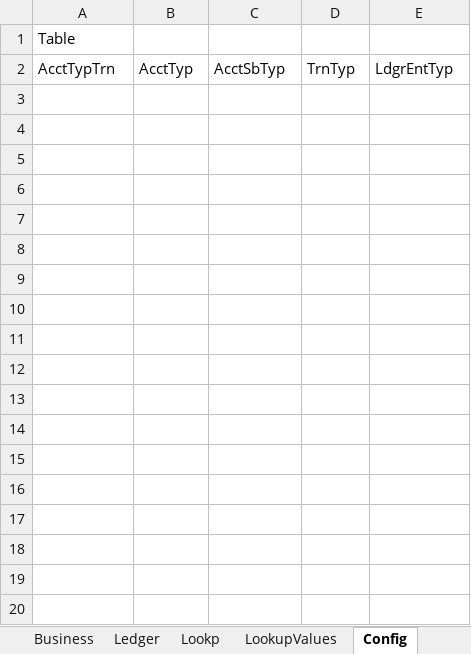
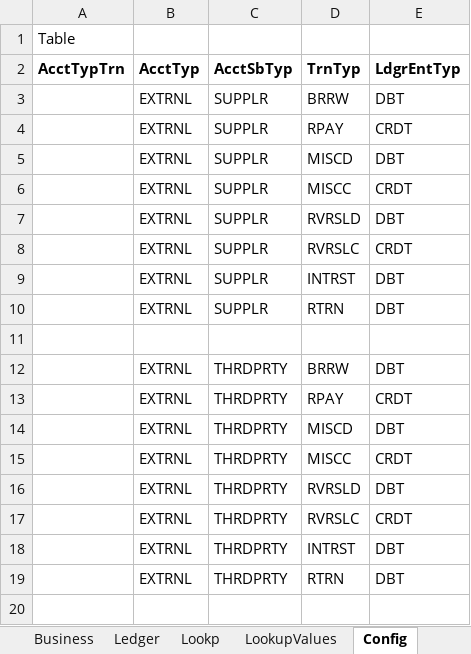
Before and after one commit to hpomar/mydocs, an Excel workbook: 3ydng.xlsx, sheet Config, drawn as a sheet; only a part is shown; values as stored, in another font and other column widths than the file's, no borders; the diff covers the shown part only; the diff names each change by its address in the sheet, - before the commit and + after, or states it on an @@ line.

Commit message:
Add files via upload

```diff
--- a/3ydng.xlsx (sheet Config)
+++ b/3ydng.xlsx (sheet Config)
-A2:E2 bold: off
+A2:E2 bold: on
+row 3:  | EXTRNL | SUPPLR | BRRW | DBT
+row 4:  | EXTRNL | SUPPLR | RPAY | CRDT
+row 5:  | EXTRNL | SUPPLR | MISCD | DBT
+row 6:  | EXTRNL | SUPPLR | MISCC | CRDT
+row 7:  | EXTRNL | SUPPLR | RVRSLD | DBT
+row 8:  | EXTRNL | SUPPLR | RVRSLC | CRDT
+row 9:  | EXTRNL | SUPPLR | INTRST | DBT
+row 10:  | EXTRNL | SUPPLR | RTRN | DBT
+row 11: (empty)
+row 12:  | EXTRNL | THRDPRTY | BRRW | DBT
+row 13:  | EXTRNL | THRDPRTY | RPAY | CRDT
+row 14:  | EXTRNL | THRDPRTY | MISCD | DBT
+row 15:  | EXTRNL | THRDPRTY | MISCC | CRDT
+row 16:  | EXTRNL | THRDPRTY | RVRSLD | DBT
+row 17:  | EXTRNL | THRDPRTY | RVRSLC | CRDT
+row 18:  | EXTRNL | THRDPRTY | INTRST | DBT
+row 19:  | EXTRNL | THRDPRTY | RTRN | DBT
+row 20: (empty)
```
Also changed, not shown: 53 added rows elsewhere in this sheet, sheet LookupValues, sheet Lookp.
